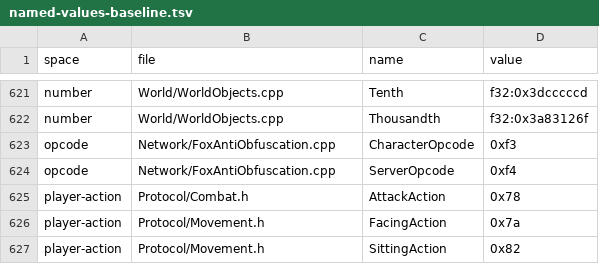
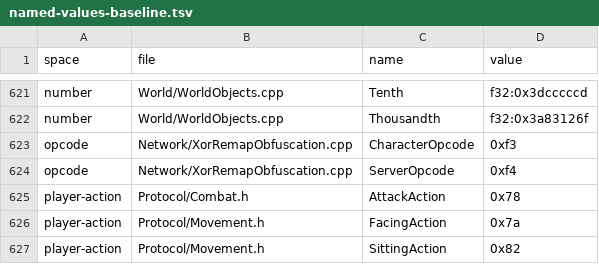
Before and after one commit to ema-ljn/MuRet, a TSV file: Client/tools/architecture/named-values-baseline.tsv, drawn as a sheet; only a part is shown, gaps mark what is left out.

```diff
--- a/Client/tools/architecture/named-values-baseline.tsv
+++ b/Client/tools/architecture/named-values-baseline.tsv
@@ -622,4 +622,4 @@ number	World/WorldObjects.cpp	Tenth	f32:0x3dcccccd
 number	World/WorldObjects.cpp	Thousandth	f32:0x3a83126f
-opcode	Network/FoxAntiObfuscation.cpp	CharacterOpcode	0xf3
-opcode	Network/FoxAntiObfuscation.cpp	ServerOpcode	0xf4
+opcode	Network/XorRemapObfuscation.cpp	CharacterOpcode	0xf3
+opcode	Network/XorRemapObfuscation.cpp	ServerOpcode	0xf4
 player-action	Protocol/Combat.h	AttackAction	0x78
```
Also changed, not shown: 15 other files.
